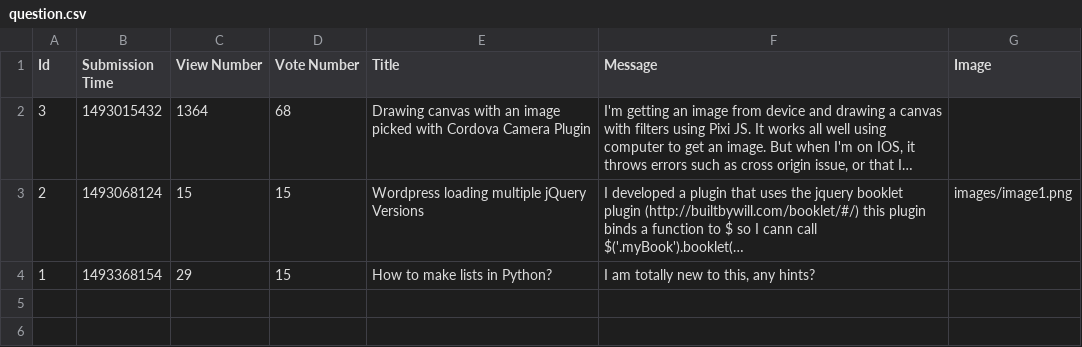
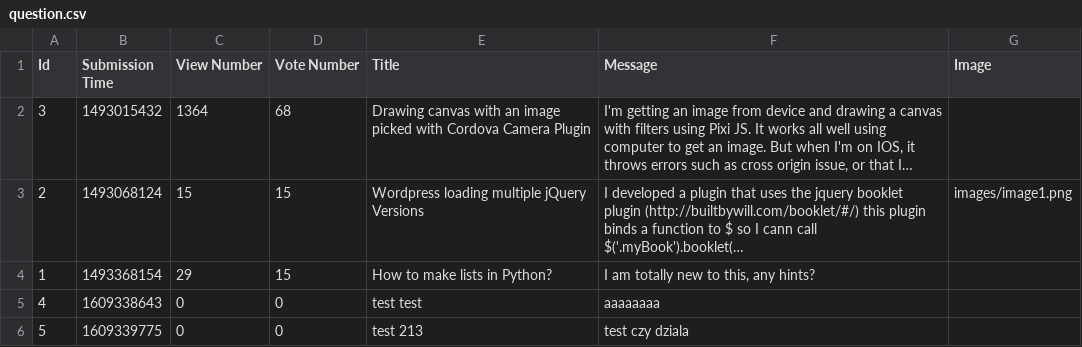
Before and after one commit to prooffek/ask-mate, a CSV file: sample_data/question.csv, drawn as a sheet; long unchanged cells end in …; the diff names each change by its address in the sheet, - before the commit and + after, or states it on an @@ line.

```diff
--- a/sample_data/question.csv
+++ b/sample_data/question.csv
+row 5: 4 | 1609338643 | 0 | 0 | test test | aaaaaaaa
+row 6: 5 | 1609339775 | 0 | 0 | test 213 | test czy dziala
```
Also changed, not shown: 2 other files.
